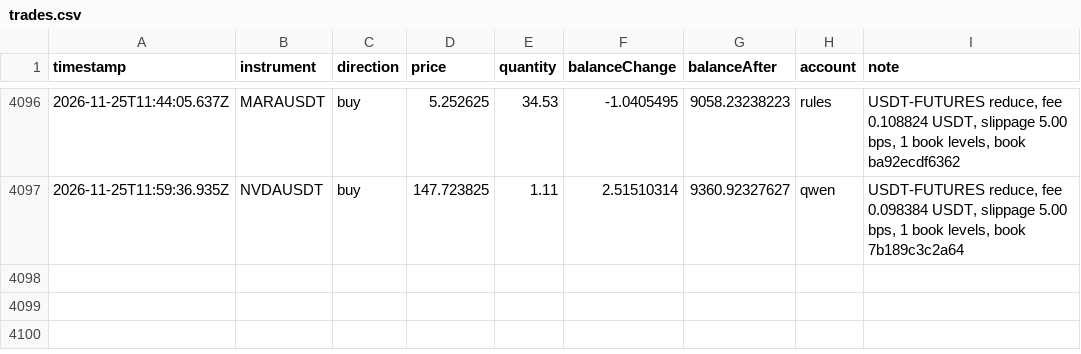
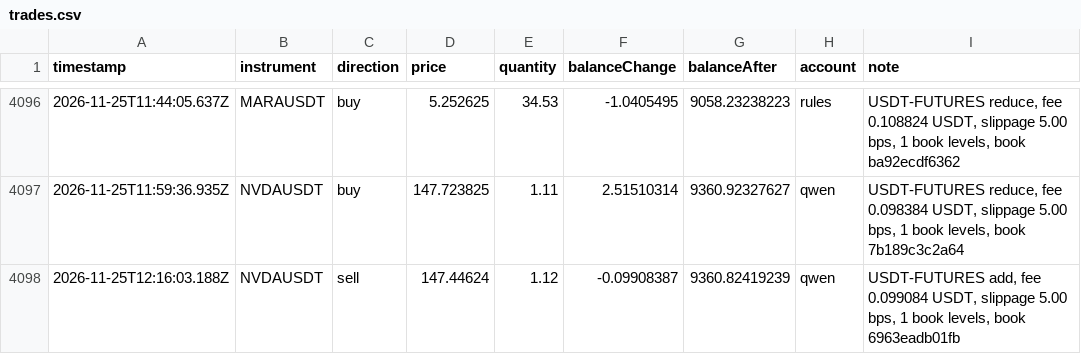
Before and after one commit to ramakrishnanhulk20/kaaval-record, a CSV file: kaaval/trades.csv, drawn as a sheet; only a part is shown, gaps mark what is left out; the diff names each change by its address in the sheet, - before the commit and + after, or states it on an @@ line.

Commit message:
record 2026-11-25T12:20Z: 61981 ledger entries, 3 reviews

```diff
--- a/kaaval/trades.csv
+++ b/kaaval/trades.csv
+row 4098: 2026-11-25T12:16:03.188Z | NVDAUSDT | sell | 147.44624 | 1.12 | -0.09908387 | 9360.82419239 | qwen | USDT-FUTURES add, fee 0.099084 USDT, slippage 5.00 bps, 1 book levels, book 6963eadb01fb
```
Also changed, not shown: 5 other files.
